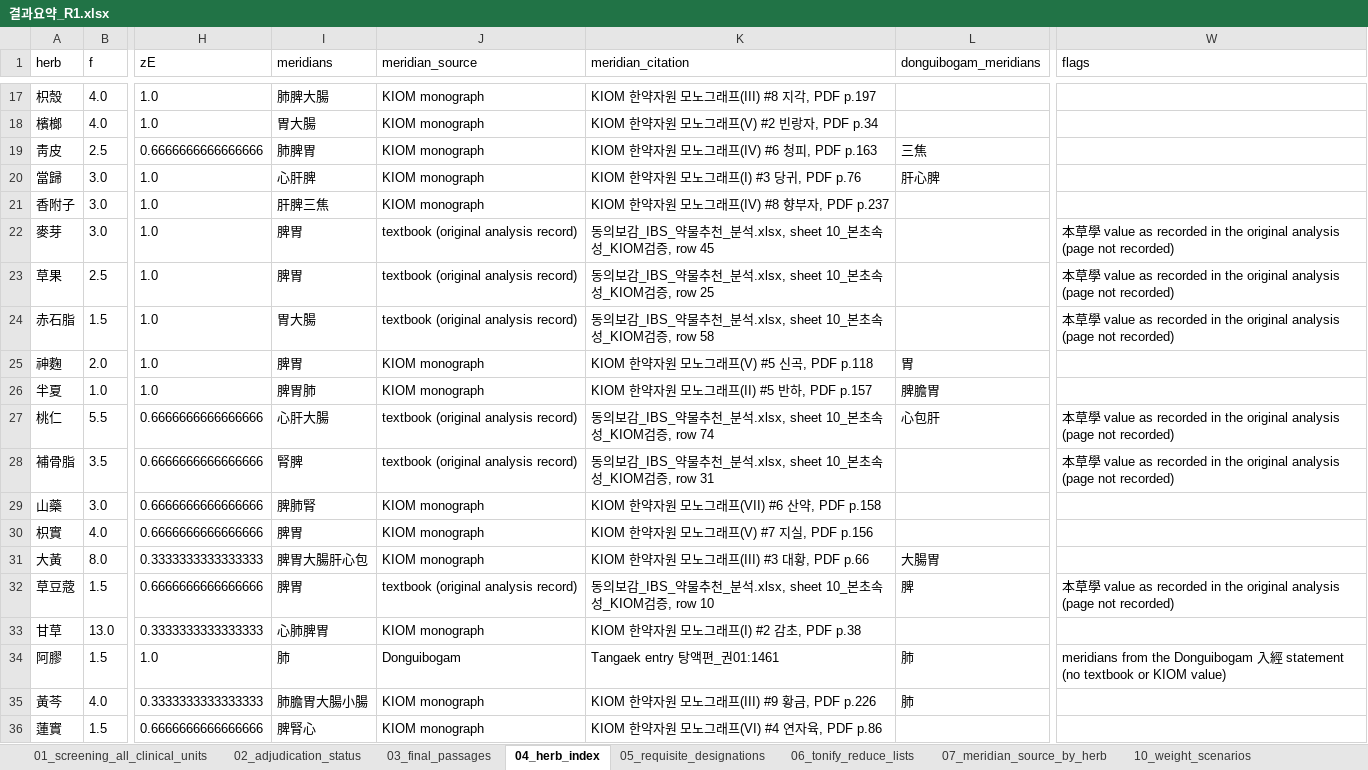
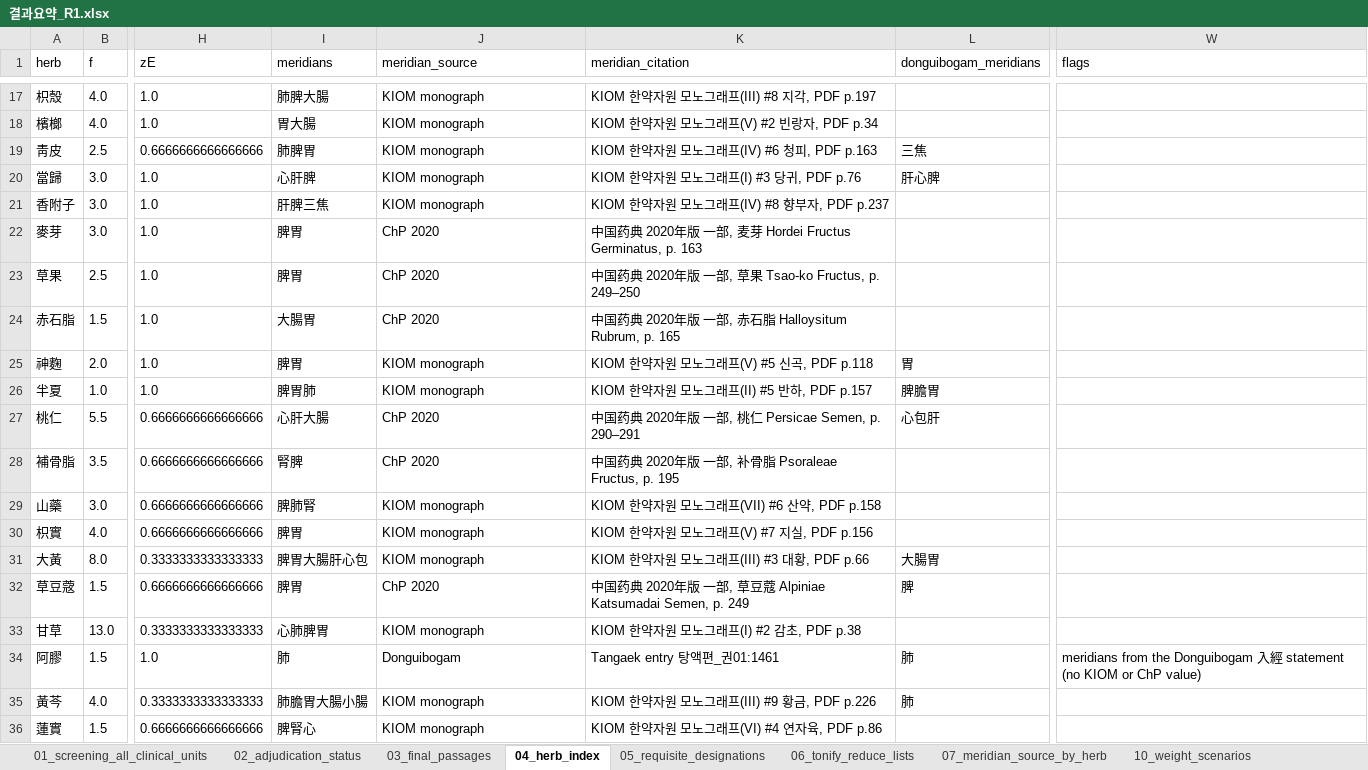
Before and after one commit to Ahingsun/Donguibogam_IBS, an Excel workbook: outputs/결과요약_R1.xlsx, sheet 04_herb_index, drawn as a sheet; only a part is shown, gaps mark what is left out; values as stored, in another font and other column widths than the file's, no borders; the diff covers the shown part only; the diff names each change by its address in the sheet, - before the commit and + after, or states it on an @@ line.

```diff
--- a/outputs/결과요약_R1.xlsx (sheet 04_herb_index)
+++ b/outputs/결과요약_R1.xlsx (sheet 04_herb_index)
-J22:J24 (meridian_source): textbook (original analysis record)
+J22:J24 (meridian_source): ChP 2020
-K22 (meridian_citation): 동의보감_IBS_약물추천_분석.xlsx, sheet 10_본초속성_KIOM검증, row 45
+K22 (meridian_citation): 中国药典 2020年版 一部, 麦芽 Hordei Fructus Germinatus, p. 163
-W22:W24 (flags): 本草學 value as recorded in the original analysis (page not recorded)
+W22:W24 (flags): (empty)
-K23 (meridian_citation): 동의보감_IBS_약물추천_분석.xlsx, sheet 10_본초속성_KIOM검증, row 25
+K23 (meridian_citation): 中国药典 2020年版 一部, 草果 Tsao-ko Fructus, p. 249–250
-I24 (meridians): 胃大腸
+I24 (meridians): 大腸胃
-K24 (meridian_citation): 동의보감_IBS_약물추천_분석.xlsx, sheet 10_본초속성_KIOM검증, row 58
+K24 (meridian_citation): 中国药典 2020年版 一部, 赤石脂 Halloysitum Rubrum, p. 165
-J27:J28 (meridian_source): textbook (original analysis record)
+J27:J28 (meridian_source): ChP 2020
-K27 (meridian_citation): 동의보감_IBS_약물추천_분석.xlsx, sheet 10_본초속성_KIOM검증, row 74
+K27 (meridian_citation): 中国药典 2020年版 一部, 桃仁 Persicae Semen, p. 290–291
-W27:W28 (flags): 本草學 value as recorded in the original analysis (page not recorded)
+W27:W28 (flags): (empty)
-K28 (meridian_citation): 동의보감_IBS_약물추천_분석.xlsx, sheet 10_본초속성_KIOM검증, row 31
+K28 (meridian_citation): 中国药典 2020年版 一部, 补骨脂 Psoraleae Fructus, p. 195
-J32 (meridian_source): textbook (original analysis record)
+J32 (meridian_source): ChP 2020
-K32 (meridian_citation): 동의보감_IBS_약물추천_분석.xlsx, sheet 10_본초속성_KIOM검증, row 10
+K32 (meridian_citation): 中国药典 2020年版 一部, 草豆蔻 Alpiniae Katsumadai Semen, p. 249
-W32 (flags): 本草學 value as recorded in the original analysis (page not recorded)
+W32 (flags): (empty)
-W34 (flags): …statement (no textbook or KIOM value)
+W34 (flags): …statement (no KIOM or ChP value)
```
Also changed, not shown: 1 added row, 1 removed row and 48 edited cells elsewhere in this sheet, sheet 41_acupoints_summary, sheet 30_prescriptions, sheet 07_meridian_source_by_herb, sheet 18_alternative_rules_and_corpor, sheet 40_acupoint_statements, sheet 32_prescriptions_by_pattern, 10 more sheets, 29 other files.
